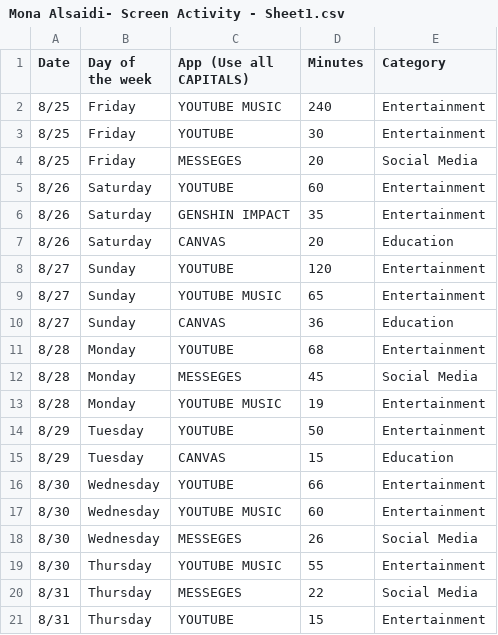
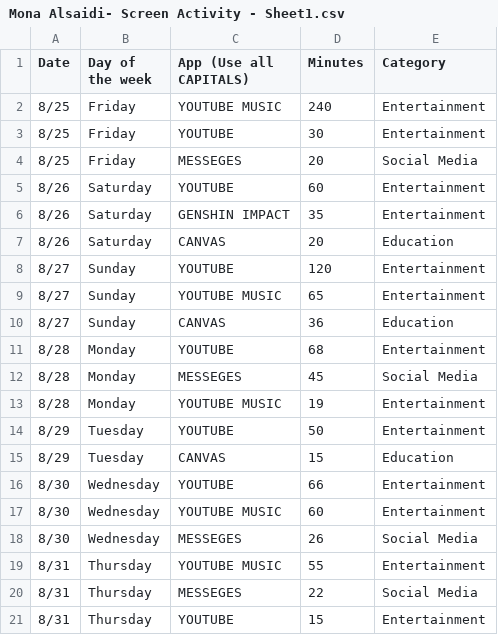
Before and after one commit to alsaidim/Skyline-Math-200, a CSV file: Mona Alsaidi- Screen Activity - Sheet1.csv, drawn as a sheet.

Commit message:
Update Mona Alsaidi- Screen Activity - Sheet1.csv

```diff
--- a/Mona Alsaidi- Screen Activity - Sheet1.csv
+++ b/Mona Alsaidi- Screen Activity - Sheet1.csv
@@ -18,3 +18,3 @@ Date,Day of the week,App (Use all CAPITALS),Minutes,Category
 8/30,Wednesday,MESSEGES,26,Social Media
-8/30,Thursday,YOUTUBE MUSIC ,55,Entertainment
+8/31,Thursday,YOUTUBE MUSIC ,55,Entertainment
 8/31,Thursday,MESSEGES,22,Social Media
```
